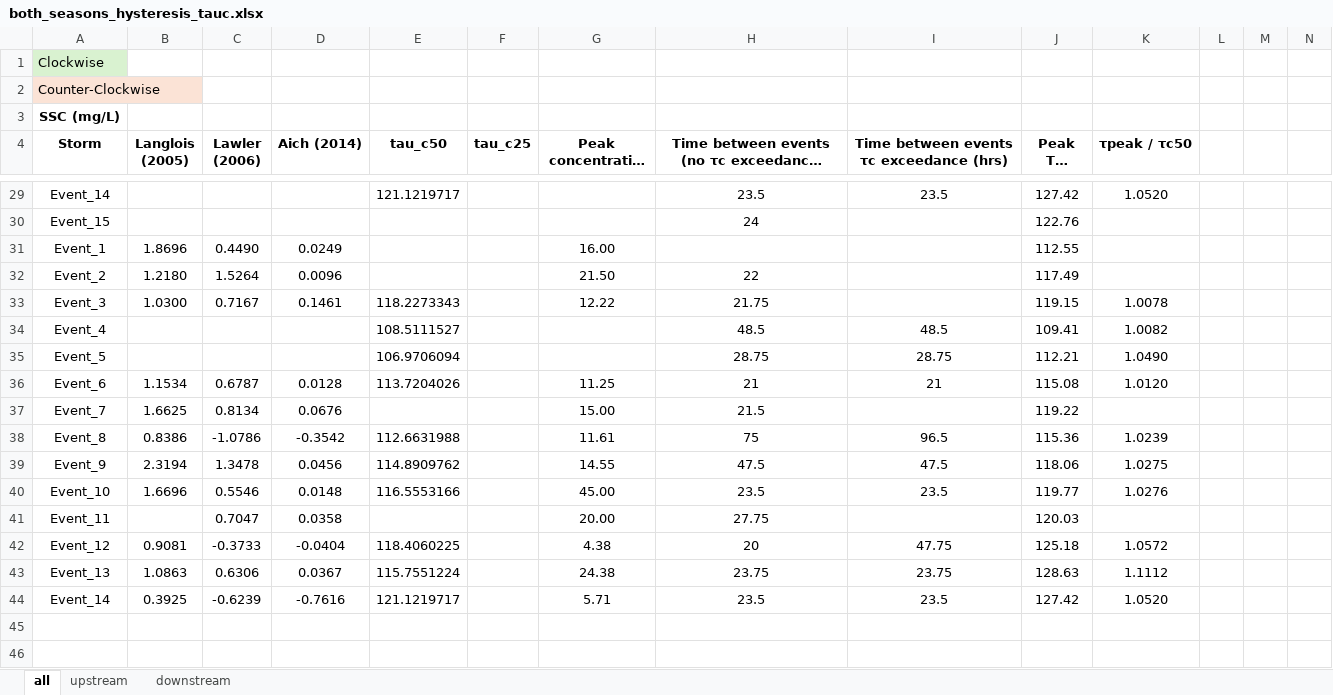
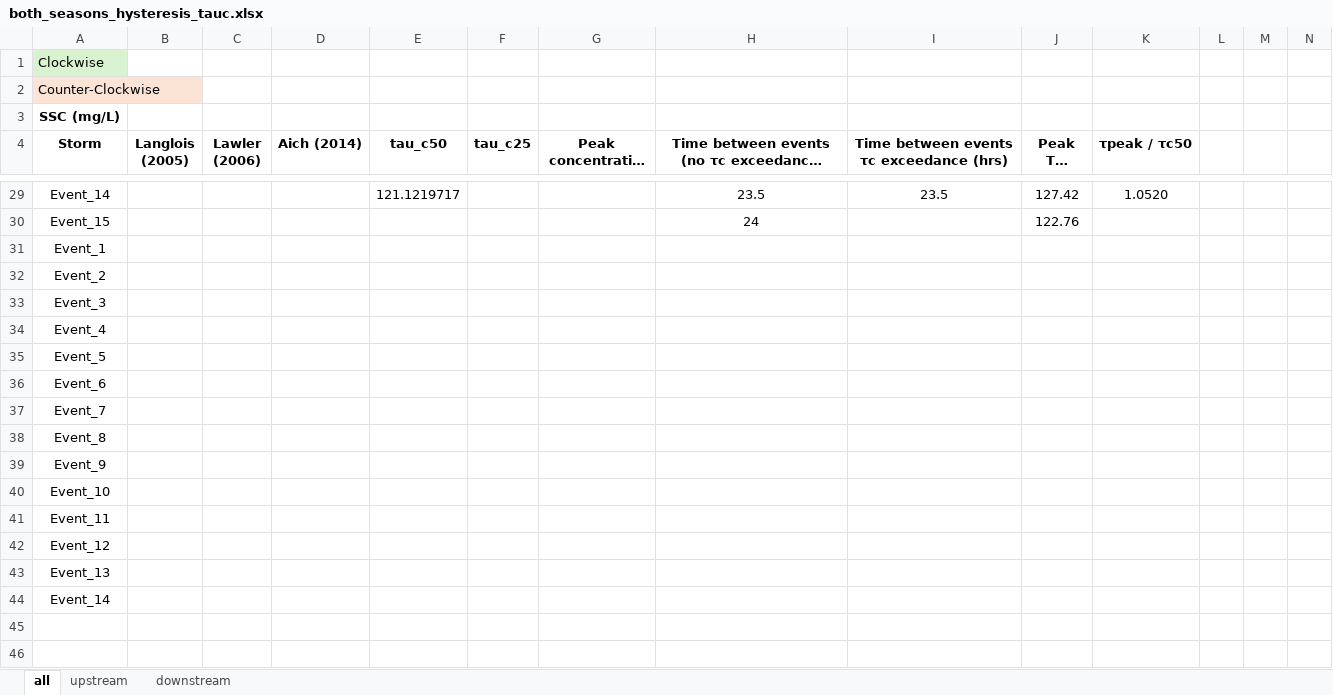
Before and after one commit to nicole-hucke/hysteresis, an Excel workbook: correlations/HI_tauc/both_seasons_hysteresis_tauc.xlsx, sheet all, drawn as a sheet; only a part is shown, gaps mark what is left out; long unchanged cells end in …; values as stored, in another font and other column widths than the file's, no borders; charts and pictures not drawn; removed rows and columns are numbered as before the commit, all else as after; rows hold the shown columns only; the diff covers the shown part only; the diff names each change by its address in the sheet, - before the commit and + after, or states it on an @@ line.

Commit message:
concentration factor of change analysis (1)

```diff
--- a/correlations/HI_tauc/both_seasons_hysteresis_tauc.xlsx (sheet all)
+++ b/correlations/HI_tauc/both_seasons_hysteresis_tauc.xlsx (sheet all)
-row 31: Event_1 | 1.8696 | 0.4490 | 0.0249 |  |  | 16.00 |  |  | 112.55
-row 32: Event_2 | 1.2180 | 1.5264 | 0.0096 |  |  | 21.50 | 22 |  | 117.49
-row 33: Event_3 | 1.0300 | 0.7167 | 0.1461 | 118.2273343 |  | 12.22 | 21.75 |  | 119.15 | 1.0078
-row 34: Event_4 |  |  |  | 108.5111527 |  |  | 48.5 | 48.5 | 109.41 | 1.0082
-row 35: Event_5 |  |  |  | 106.9706094 |  |  | 28.75 | 28.75 | 112.21 | 1.0490
-row 36: Event_6 | 1.1534 | 0.6787 | 0.0128 | 113.7204026 |  | 11.25 | 21 | 21 | 115.08 | 1.0120
-row 37: Event_7 | 1.6625 | 0.8134 | 0.0676 |  |  | 15.00 | 21.5 |  | 119.22
-row 38: Event_8 | 0.8386 | -1.0786 | -0.3542 | 112.6631988 |  | 11.61 | 75 | 96.5 | 115.36 | 1.0239
-row 39: Event_9 | 2.3194 | 1.3478 | 0.0456 | 114.8909762 |  | 14.55 | 47.5 | 47.5 | 118.06 | 1.0275
-row 40: Event_10 | 1.6696 | 0.5546 | 0.0148 | 116.5553166 |  | 45.00 | 23.5 | 23.5 | 119.77 | 1.0276
-row 41: Event_11 |  | 0.7047 | 0.0358 |  |  | 20.00 | 27.75 |  | 120.03
-row 42: Event_12 | 0.9081 | -0.3733 | -0.0404 | 118.4060225 |  | 4.38 | 20 | 47.75 | 125.18 | 1.0572
-row 43: Event_13 | 1.0863 | 0.6306 | 0.0367 | 115.7551224 |  | 24.38 | 23.75 | 23.75 | 128.63 | 1.1112
-row 44: Event_14 | 0.3925 | -0.6239 | -0.7616 | 121.1219717 |  | 5.71 | 23.5 | 23.5 | 127.42 | 1.0520
+row 31: Event_1
+row 32: Event_2
+row 33: Event_3
+row 34: Event_4
+row 35: Event_5
+row 36: Event_6
+row 37: Event_7
+row 38: Event_8
+row 39: Event_9
+row 40: Event_10
+row 41: Event_11
+row 42: Event_12
+row 43: Event_13
+row 44: Event_14
```
Also changed, not shown: 40 edited cells elsewhere in this sheet, charts or pictures, data/constituents_summary.xlsx, 2 other files.
